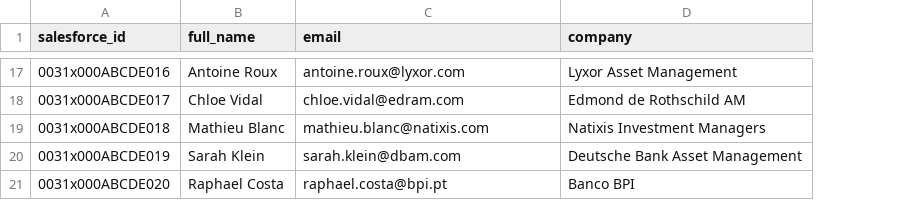
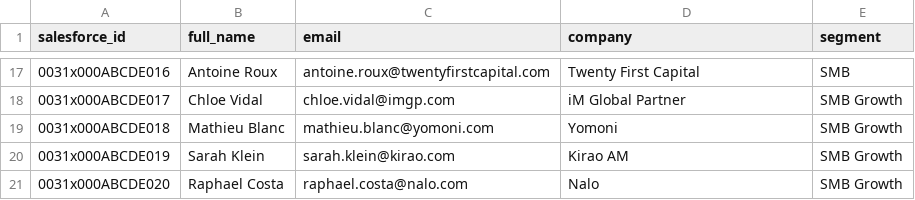
Before and after one commit to ragsivanandan-byte/Bot-AI, a CSV file: data/factset_users_demo.csv, drawn as a sheet; only a part is shown, gaps mark what is left out; the diff covers the shown part only; the diff names each change by its address in the sheet, - before the commit and + after, or states it on an @@ line.

```diff
--- a/data/factset_users_demo.csv
+++ b/data/factset_users_demo.csv
+column E (segment), rows 17-21: SMB | SMB Growth | SMB Growth | SMB Growth | SMB Growth
-C17 (email): antoine.roux@lyxor.com
+C17 (email): antoine.roux@twentyfirstcapital.com
-D17 (company): Lyxor Asset Management
+D17 (company): Twenty First Capital
-C18 (email): chloe.vidal@edram.com
+C18 (email): chloe.vidal@imgp.com
-D18 (company): Edmond de Rothschild AM
+D18 (company): iM Global Partner
-C19 (email): mathieu.blanc@natixis.com
+C19 (email): mathieu.blanc@yomoni.com
-D19 (company): Natixis Investment Managers
+D19 (company): Yomoni
-C20 (email): sarah.klein@dbam.com
+C20 (email): sarah.klein@kirao.com
-D20 (company): Deutsche Bank Asset Management
+D20 (company): Kirao AM
-C21 (email): raphael.costa@bpi.pt
+C21 (email): raphael.costa@nalo.com
-D21 (company): Banco BPI
+D21 (company): Nalo
```
Also changed, not shown: 30 edited cells elsewhere in this file, 5 other files.
